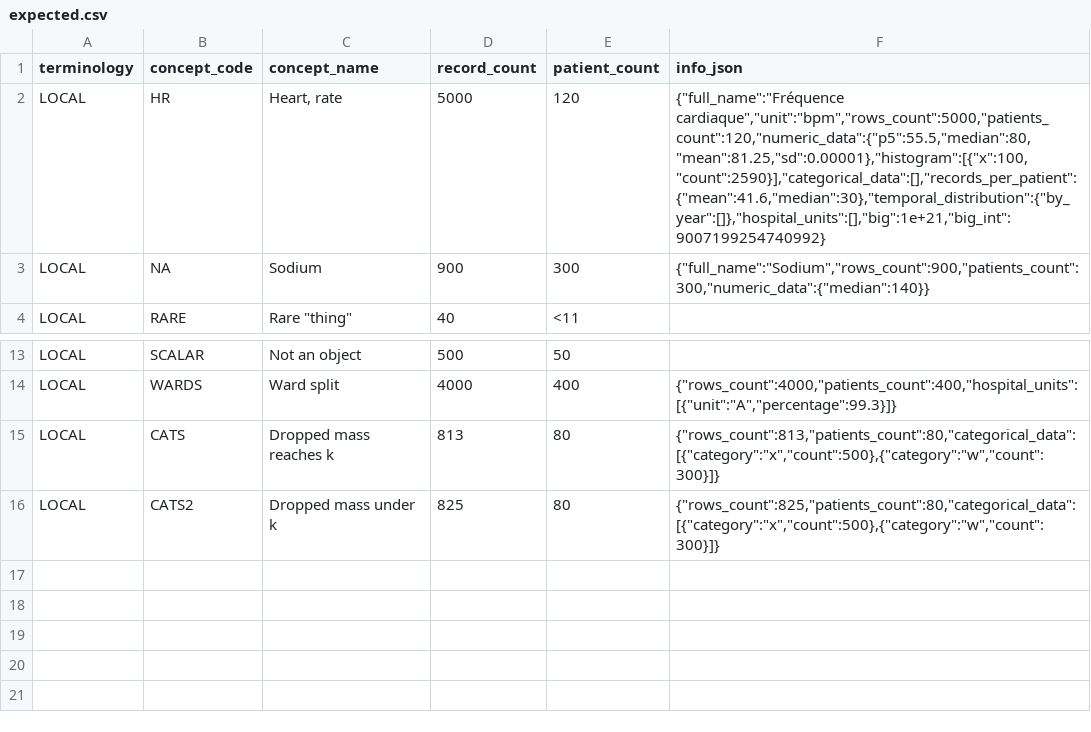
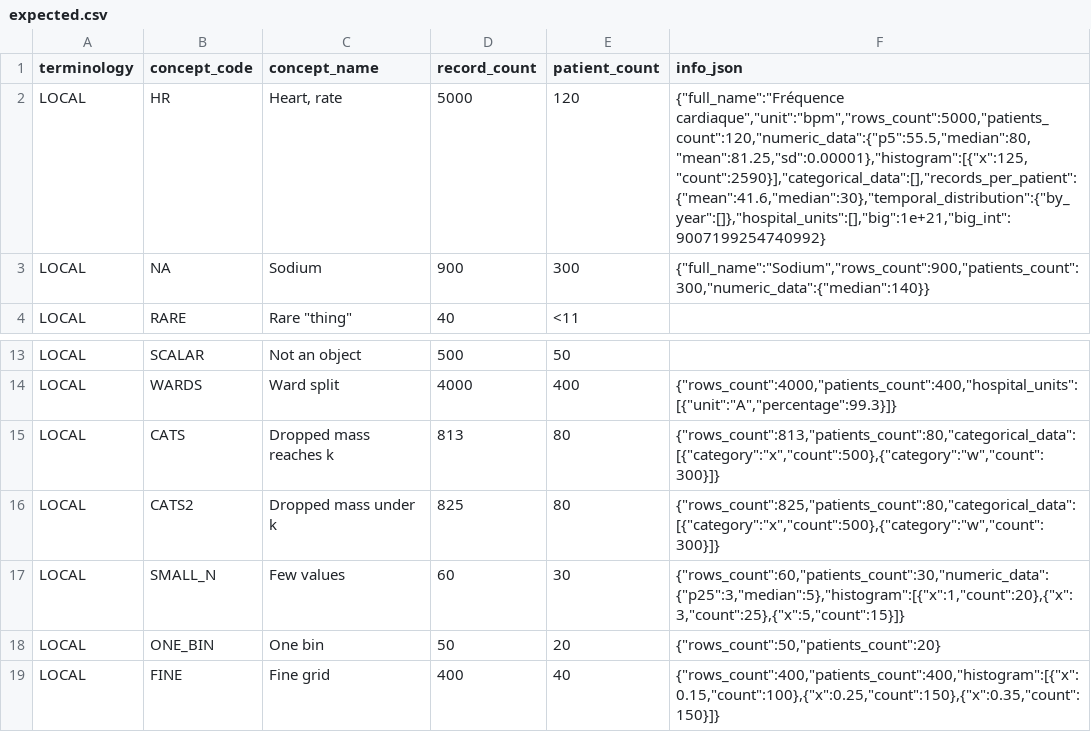
Before and after one commit to BorisDelange/Linkr, a CSV file: apps/web/src/lib/concept-mapping/__fixtures__/export-masking/expected.csv, drawn as a sheet; only a part is shown, gaps mark what is left out.

```diff
--- a/apps/web/src/lib/concept-mapping/__fixtures__/export-masking/expected.csv
+++ b/apps/web/src/lib/concept-mapping/__fixtures__/export-masking/expected.csv
@@ -1,3 +1,3 @@
 terminology,concept_code,concept_name,record_count,patient_count,info_json
-LOCAL,HR,"Heart, rate",5000,120,"{""full_name"":""Fréquence cardiaque"",""unit"":""bpm"",""rows_count"":5000,""patients_count"":120,""numeric_data"":{""p5"":55.5,""median"":80,""mean"":81.25,""sd"":0.00001},""histogram"":[{""x"":100,""count"":2590}],""categorical_data"":[],""records_per_patient"":{""mean"":41.6,""median"":30},""temporal_distribution"":{""by_year"":[]},""hospital_units"":[],""big"":1e+21,""big_int"":9007199254740992}"
+LOCAL,HR,"Heart, rate",5000,120,"{""full_name"":""Fréquence cardiaque"",""unit"":""bpm"",""rows_count"":5000,""patients_count"":120,""numeric_data"":{""p5"":55.5,""median"":80,""mean"":81.25,""sd"":0.00001},""histogram"":[{""x"":125,""count"":2590}],""categorical_data"":[],""records_per_patient"":{""mean"":41.6,""median"":30},""temporal_distribution"":{""by_year"":[]},""hospital_units"":[],""big"":1e+21,""big_int"":9007199254740992}"
 LOCAL,NA,Sodium,900,300,"{""full_name"":""Sodium"",""rows_count"":900,""patients_count"":300,""numeric_data"":{""median"":140}}"
@@ -16 +16,4 @@ LOCAL,CATS,Dropped mass reaches k,813,80,"{""rows_count"":813,""patients_count""
 LOCAL,CATS2,Dropped mass under k,825,80,"{""rows_count"":825,""patients_count"":80,""categorical_data"":[{""category"":""x"",""count"":500},{""category"":""w"",""count"":300}]}"
+LOCAL,SMALL_N,Few values,60,30,"{""rows_count"":60,""patients_count"":30,""numeric_data"":{""p25"":3,""median"":5},""histogram"":[{""x"":1,""count"":20},{""x"":3,""count"":25},{""x"":5,""count"":15}]}"
+LOCAL,ONE_BIN,One bin,50,20,"{""rows_count"":50,""patients_count"":20}"
+LOCAL,FINE,Fine grid,400,40,"{""rows_count"":400,""patients_count"":400,""histogram"":[{""x"":0.15,""count"":100},{""x"":0.25,""count"":150},{""x"":0.35,""count"":150}]}"
```
Also changed, not shown: apps/web/src/lib/concept-mapping/__fixtures__/export-masking/expected-semicolon.csv, apps/web/src/lib/concept-mapping/__fixtures__/export-masking/input-cp1252.csv, 3 other files.
